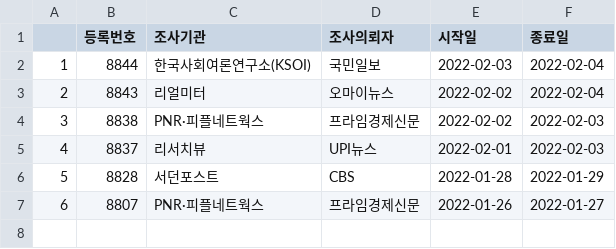
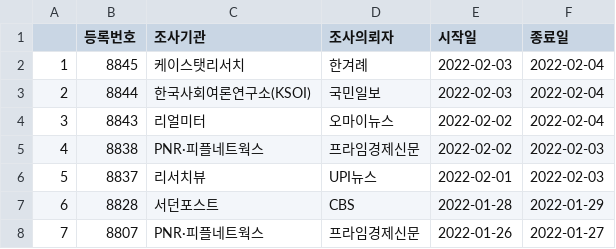
Before and after one commit to scholarsbookcase/koreanelectionpolls2022, a CSV file: IncludedPollsByDate/2022-02-04_D10.csv, drawn as a sheet; addresses are those after the commit; the diff names each change by its address in the sheet, - before the commit and + after, or states it on an @@ line.

```diff
--- a/IncludedPollsByDate/2022-02-04_D10.csv
+++ b/IncludedPollsByDate/2022-02-04_D10.csv
+row 2: 1 | 8845 | 케이스탯리서치 | 한겨례 | 2022-02-03 | 2022-02-04
@@ column A renumbered from row 3 down @@
```
Also changed, not shown: IncludedPollsByDate/2022-02-04_D14.csv, IncludedPollsByDate/2022-02-05_D10.csv, 6 other files.
